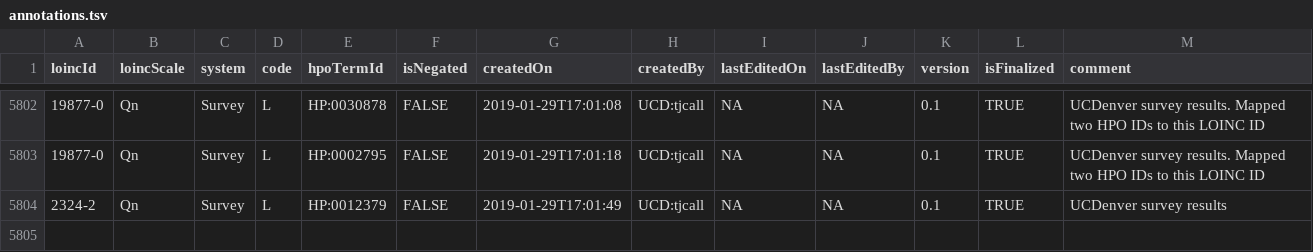
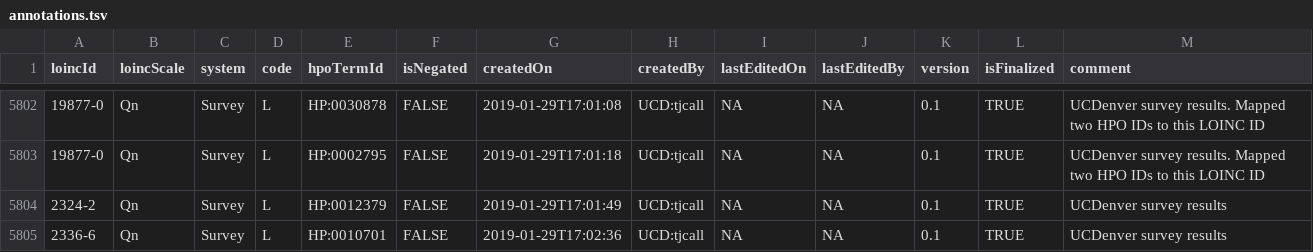
Before and after one commit to TheJacksonLaboratory/loinc2hpoAnnotation, a TSV file: Data/TSVSingleFile/annotations.tsv, drawn as a sheet; only a part is shown, gaps mark what is left out; the diff names each change by its address in the sheet, - before the commit and + after, or states it on an @@ line.

Commit message:
added annotation to LOINC 2336-6

```diff
--- a/Data/TSVSingleFile/annotations.tsv
+++ b/Data/TSVSingleFile/annotations.tsv
+row 5805: 2336-6 | Qn | Survey | L | HP:0010701 | FALSE | 2019-01-29T17:02:36 | UCD:tjcall | NA | NA | 0.1 | TRUE | UCDenver survey results
```
